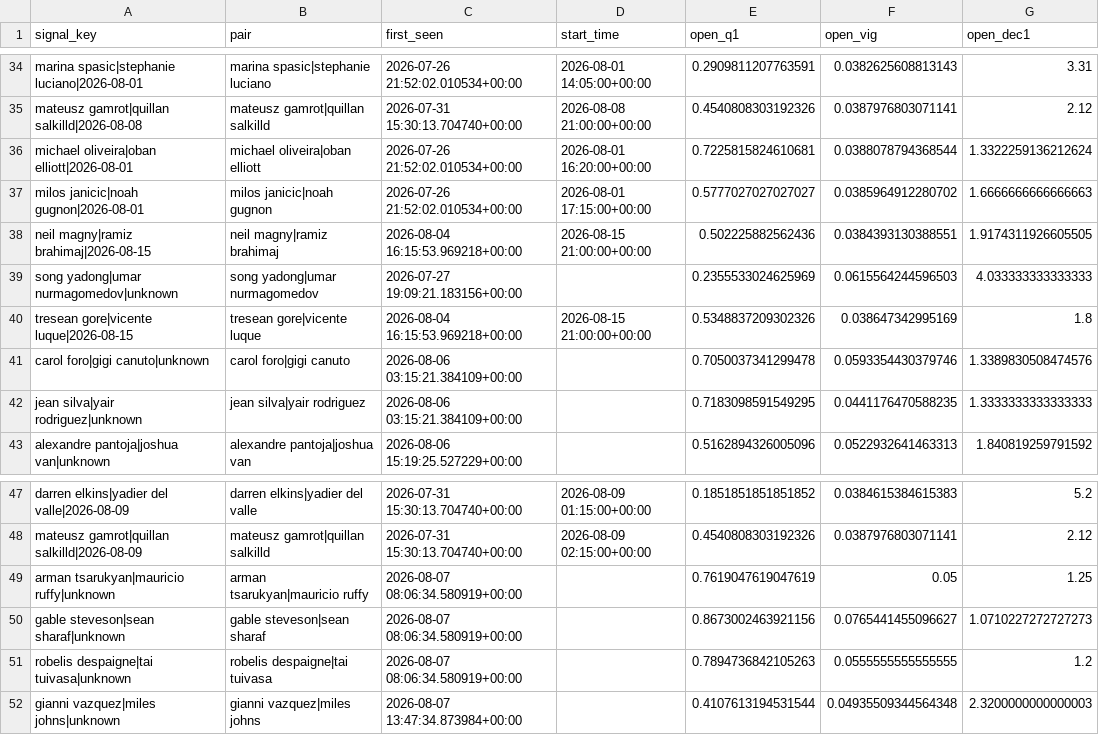
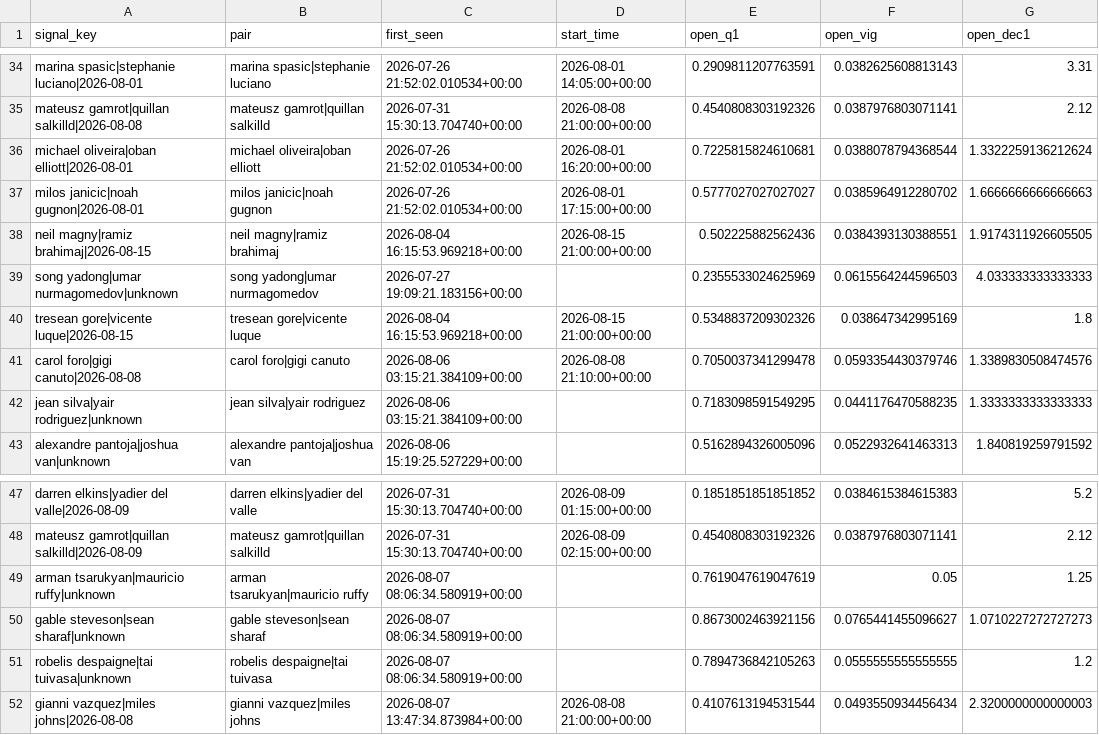
Before and after one commit to tbdprojectusername/odds-capture, a CSV file: movement/state/first_seen.csv, drawn as a sheet; only a part is shown, gaps mark what is left out; the diff names each change by its address in the sheet, - before the commit and + after, or states it on an @@ line.

```diff
--- a/movement/state/first_seen.csv
+++ b/movement/state/first_seen.csv
-A41 (signal_key): carol foro|gigi canuto|unknown
+A41 (signal_key): carol foro|gigi canuto|2026-08-08
-D41 (start_time): (empty)
+D41 (start_time): 2026-08-08 21:10:00+00:00
-A52 (signal_key): gianni vazquez|miles johns|unknown
+A52 (signal_key): gianni vazquez|miles johns|2026-08-08
-D52 (start_time): (empty)
+D52 (start_time): 2026-08-08 21:00:00+00:00
-F52 (open_vig): 0.04935509344564348
+F52 (open_vig): 0.0493550934456434
```
Also changed, not shown: movement/ledger/signals.csv.
